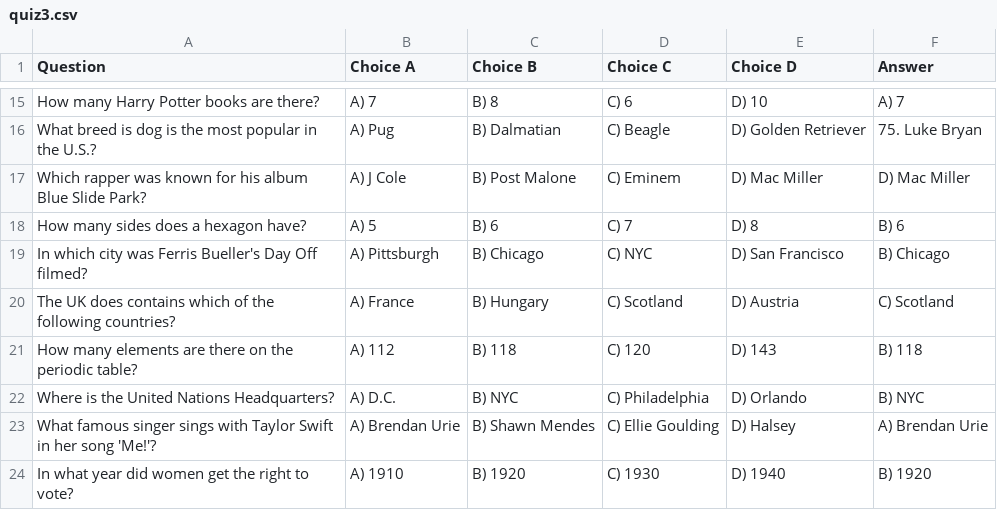
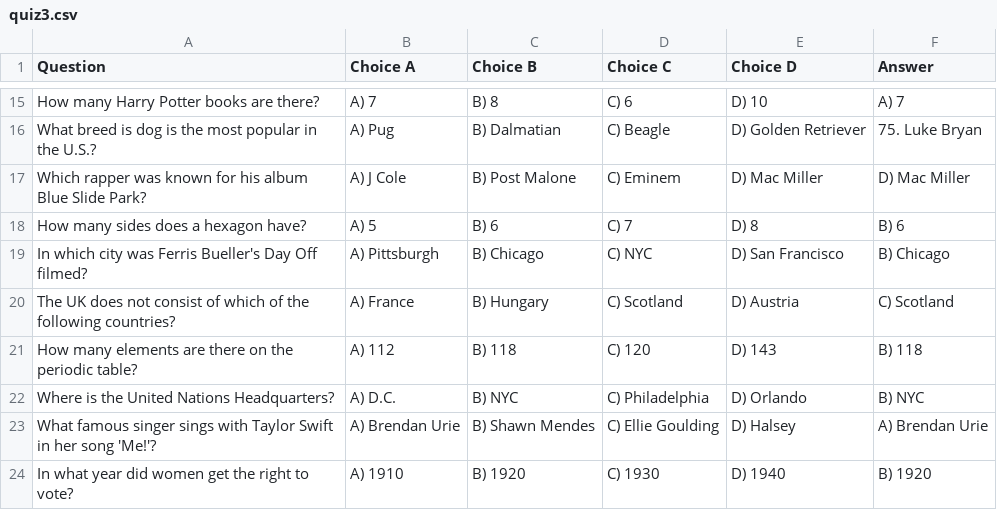
Before and after one commit to CS126SP20/final-project-jananir2, a CSV file: assets/quiz3.csv, drawn as a sheet; only a part is shown, gaps mark what is left out.

```diff
--- a/assets/quiz3.csv
+++ b/assets/quiz3.csv
@@ -19,3 +19,3 @@ How many sides does a hexagon have?,A) 5,B) 6,C) 7,D) 8,B) 6
 In which city was Ferris Bueller's Day Off filmed?,A) Pittsburgh,B) Chicago,C) NYC,D) San Francisco,B) Chicago
-The UK does contains which of the following countries?,A) France,B) Hungary,C) Scotland,D) Austria,C) Scotland
+The UK does not consist of which of the following countries?,A) France,B) Hungary,C) Scotland,D) Austria,C) Scotland
 How many elements are there on the periodic table?,A) 112,B) 118,C) 120,D) 143,B) 118
```
Also changed, not shown: 5 other files.
